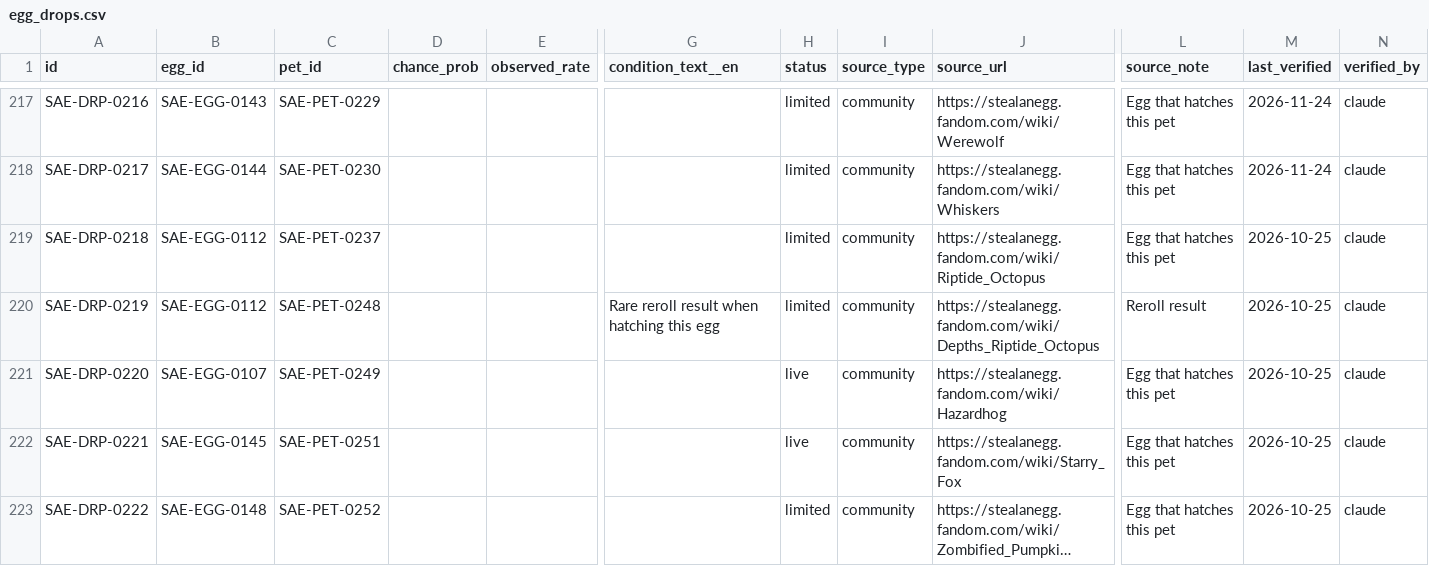
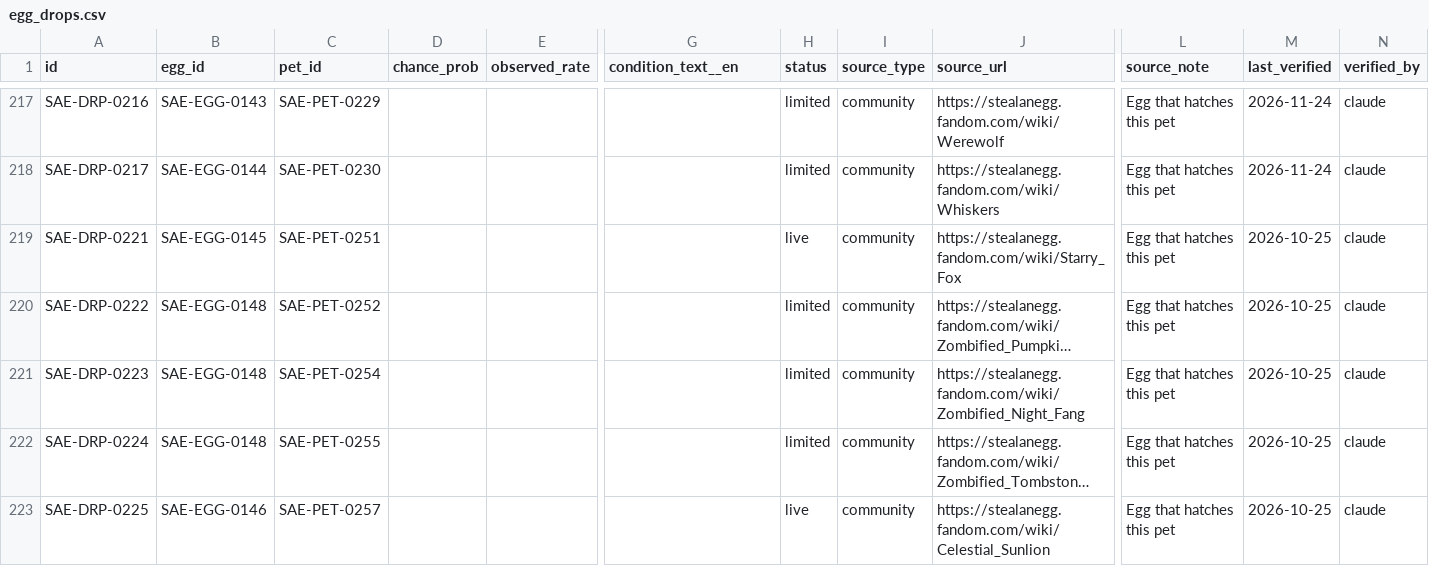
Before and after one commit to 6977980-hash/updateotter, a CSV file: data/sae/egg_drops.csv, drawn as a sheet; only a part is shown, gaps mark what is left out; the shorter side is filled out with more unchanged rows; long unchanged cells end in …; rows hold the shown columns only; the diff names each change by its address in the sheet, - before the commit and + after, or states it on an @@ line.

```diff
--- a/data/sae/egg_drops.csv
+++ b/data/sae/egg_drops.csv
-row 219: SAE-DRP-0218 | SAE-EGG-0112 | SAE-PET-0237 |  |  |  | limited | community | https://stealanegg.fandom.com/wiki/Riptide_Octopus | Egg that hatches this pet | 2026-10-25 | claude
-row 220: SAE-DRP-0219 | SAE-EGG-0112 | SAE-PET-0248 |  |  | Rare reroll result when hatching this egg | limited | community | https://stealanegg.fandom.com/wiki/Depths_Riptide_Octopus | Reroll result | 2026-10-25 | claude
-row 221: SAE-DRP-0220 | SAE-EGG-0107 | SAE-PET-0249 |  |  |  | live | community | https://stealanegg.fandom.com/wiki/Hazardhog | Egg that hatches this pet | 2026-10-25 | claude
```
Also changed, not shown: data/sae/pet_sources.csv, data/sae/pets.csv, 4 other files.
